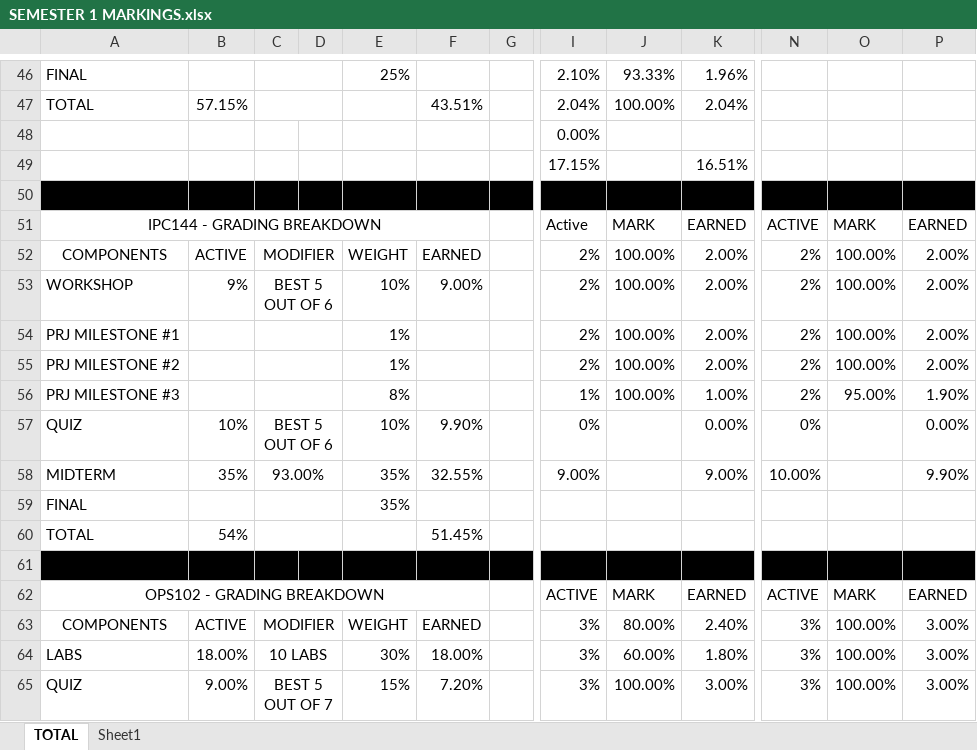
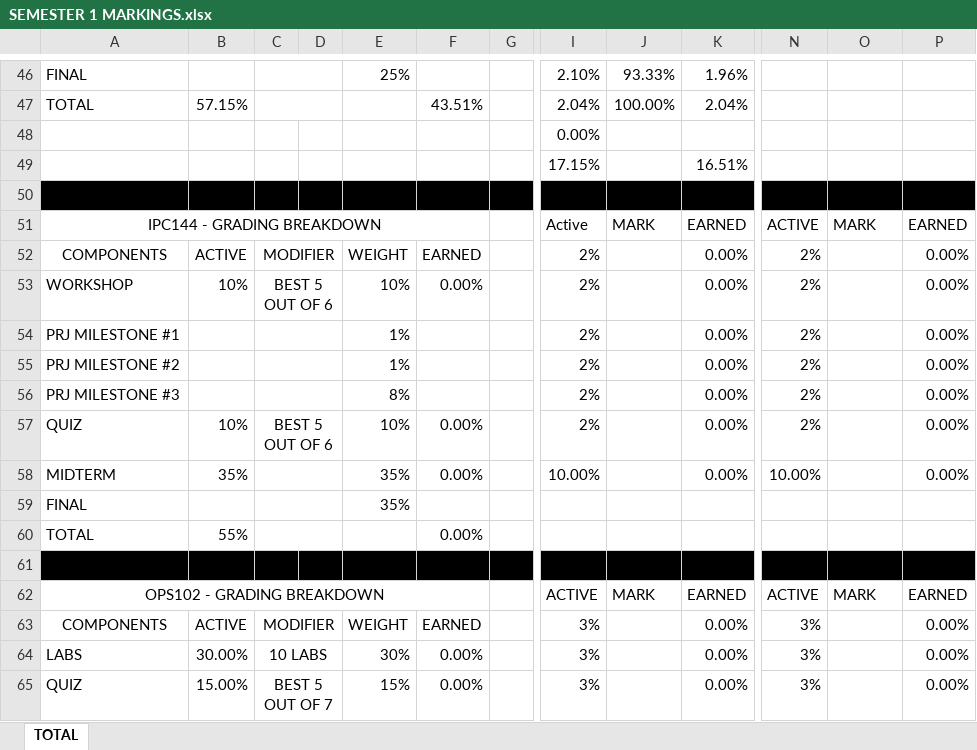
Before and after one commit to ggeennn/GPA_Calculator, an Excel workbook: GPAcalculator/SEMESTER 1 MARKINGS.xlsx, sheet TOTAL, drawn as a sheet; only a part is shown, gaps mark what is left out; values as stored, in another font and other column widths than the file's, no borders; the diff covers the shown part only; the diff names each change by its address in the sheet, - before the commit and + after, or states it on an @@ line.

```diff
--- a/GPAcalculator/SEMESTER 1 MARKINGS.xlsx (sheet TOTAL)
+++ b/GPAcalculator/SEMESTER 1 MARKINGS.xlsx (sheet TOTAL)
-sheet tab: Sheet1
-J52:J56: 100.00%
+J52:J56: (empty)
-K52:K55: 2.00%
+K52:K55: 0.00%
-O52:O55: 100.00%
+O52:O55: (empty)
-P52:P55: 2.00%
+P52:P55: 0.00%
-B53: 9%
+B53: 10%
-F53: 9.00%
+F53: 0.00%
-I56: 1%
+I56: 2%
-K56: 1.00%
+K56: 0.00%
-O56: 95.00%
+O56: (empty)
-P56: 1.90%
+P56: 0.00%
-F57: 9.90%
+F57: 0.00%
-I57: 0%
+I57: 2%
-N57: 0%
+N57: 2%
-C58: 93.00%
+C58: (empty)
-F58: 32.55%
+F58: 0.00%
-I58: 9.00%
+I58: 10.00%
-K58: 9.00%
+K58: 0.00%
-P58: 9.90%
+P58: 0.00%
-B60: 54%
+B60: 55%
-F60: 51.45%
+F60: 0.00%
-J63: 80.00%
+J63: (empty)
-K63: 2.40%
+K63: 0.00%
-O63:O65: 100.00%
+O63:O65: (empty)
-P63:P65: 3.00%
+P63:P65: 0.00%
-B64: 18.00%
+B64: 30.00%
-F64: 18.00%
+F64: 0.00%
-J64: 60.00%
+J64: (empty)
-K64: 1.80%
+K64: 0.00%
-B65: 9.00%
+B65: 15.00%
-F65: 7.20%
+F65: 0.00%
-J65: 100.00%
+J65: (empty)
-K65: 3.00%
+K65: 0.00%
```
Also changed, not shown: 6 added rows, 6 removed rows, 115 edited cells and cell formats elsewhere in this sheet.
